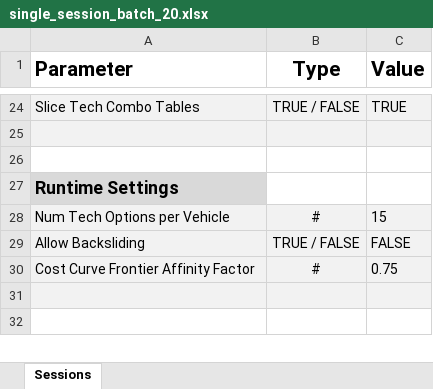
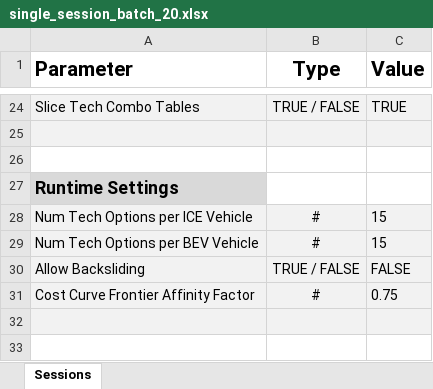
Before and after one commit to USEPA/EPA_OMEGA_Model, an Excel workbook: sample_inputs/single_session_batch_20.xlsx, sheet Sessions, drawn as a sheet; only a part is shown, gaps mark what is left out; values as stored, in another font and other column widths than the file's, no borders; the diff names each change by its address in the sheet, - before the commit and + after, or states it on an @@ line.

```diff
--- a/sample_inputs/single_session_batch_20.xlsx (sheet Sessions)
+++ b/sample_inputs/single_session_batch_20.xlsx (sheet Sessions)
-A28 (Parameter): Num Tech Options per Vehicle
+A28 (Parameter): Num Tech Options per ICE Vehicle
+row 29: Num Tech Options per BEV Vehicle | # | 15
```
Also changed, not shown: sample_inputs/multiple_session_batch.xlsx, sample_inputs/single_session_batch.xlsx, 6 other files.
